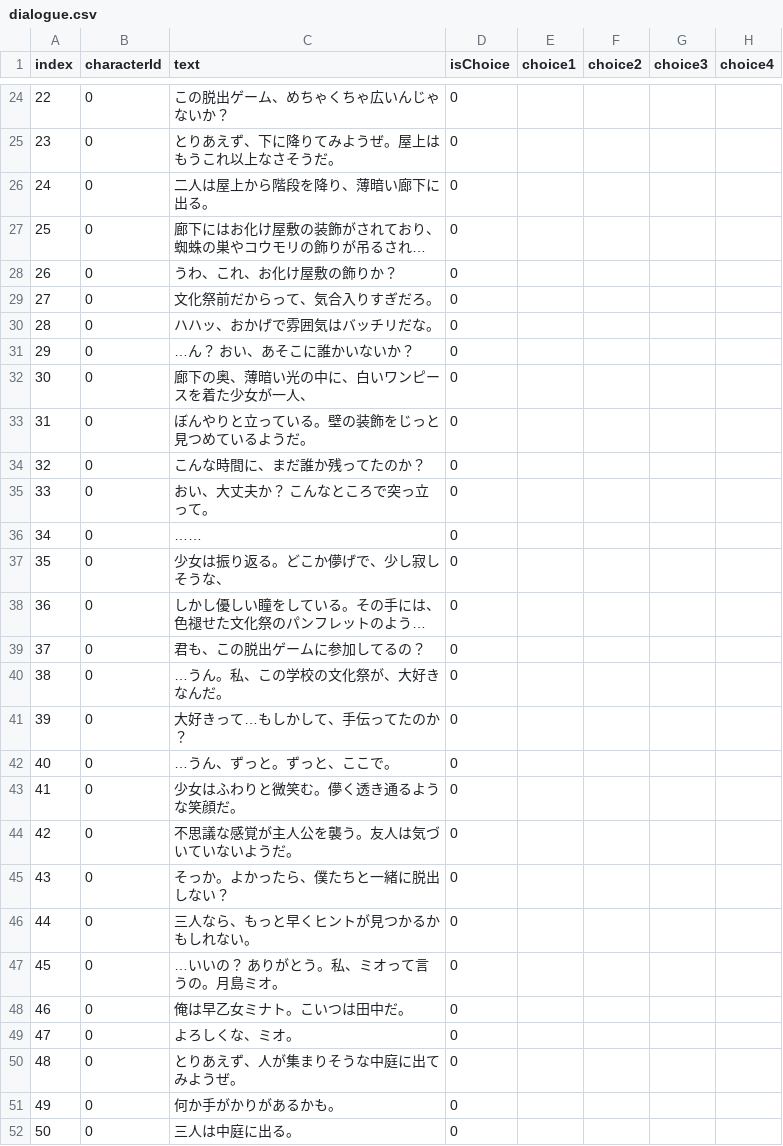
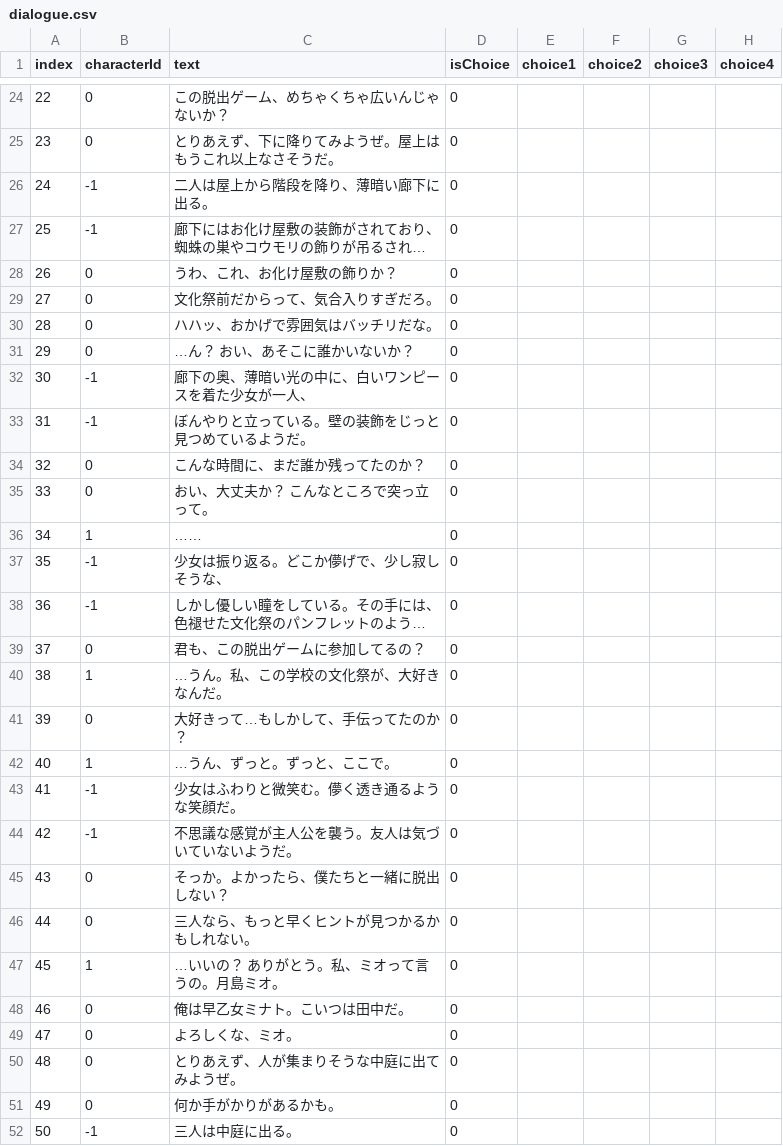
Before and after one commit to Nao878/Kankangakugaku, a CSV file: Assets/Resources/dialogue.csv, drawn as a sheet; only a part is shown, gaps mark what is left out; long unchanged cells end in …; the diff covers the shown part only; the diff names each change by its address in the sheet, - before the commit and + after, or states it on an @@ line.

Commit message:
Reflecting character portraits

```diff
--- a/Assets/Resources/dialogue.csv
+++ b/Assets/Resources/dialogue.csv
-B26:B27 (characterId): 0
+B26:B27 (characterId): -1
-B32:B33 (characterId): 0
+B32:B33 (characterId): -1
-B36 (characterId): 0
+B36 (characterId): 1
-B37:B38 (characterId): 0
+B37:B38 (characterId): -1
-B40 (characterId): 0
+B40 (characterId): 1
-B42 (characterId): 0
+B42 (characterId): 1
-B43:B44 (characterId): 0
+B43:B44 (characterId): -1
-B47 (characterId): 0
+B47 (characterId): 1
-B52 (characterId): 0
+B52 (characterId): -1
```
Also changed, not shown: 66 edited cells elsewhere in this file, 3 other files.
